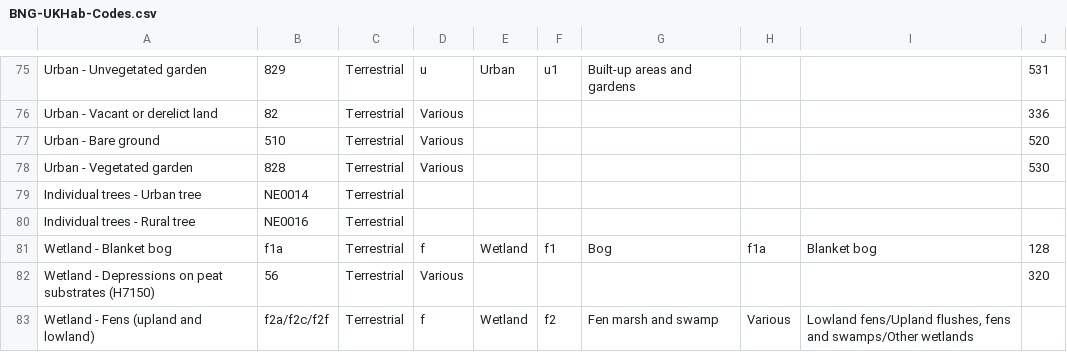
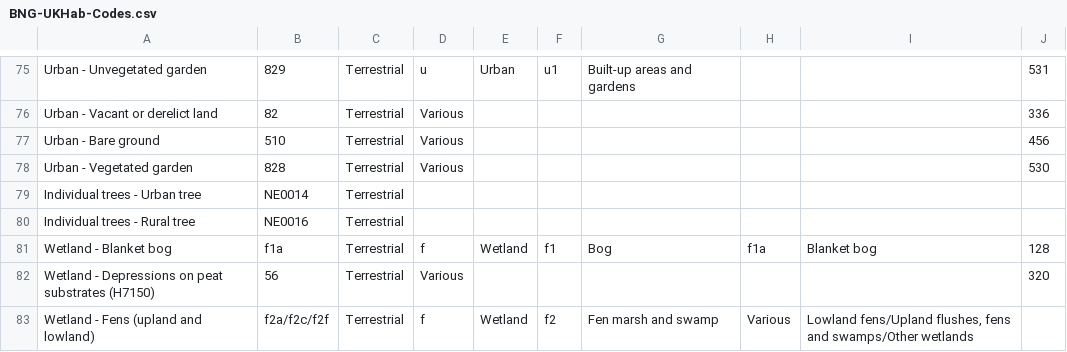
Before and after one commit to Eyesiah/biodiversity-sites-frontend, a CSV file: data/BNG-UKHab-Codes.csv, drawn as a sheet; only a part is shown, gaps mark what is left out.

Commit message:
fix wrong page issue

```diff
--- a/data/BNG-UKHab-Codes.csv
+++ b/data/BNG-UKHab-Codes.csv
@@ -77,3 +77,3 @@ Urban - Unvegetated garden,829,Terrestrial,u,Urban,u1,Built-up areas and gardens
 Urban - Vacant or derelict land,82,Terrestrial,Various,,,,,,336
-Urban - Bare ground,510,Terrestrial,Various,,,,,,520
+Urban - Bare ground,510,Terrestrial,Various,,,,,,456
 Urban - Vegetated garden,828,Terrestrial,Various,,,,,,530
```
